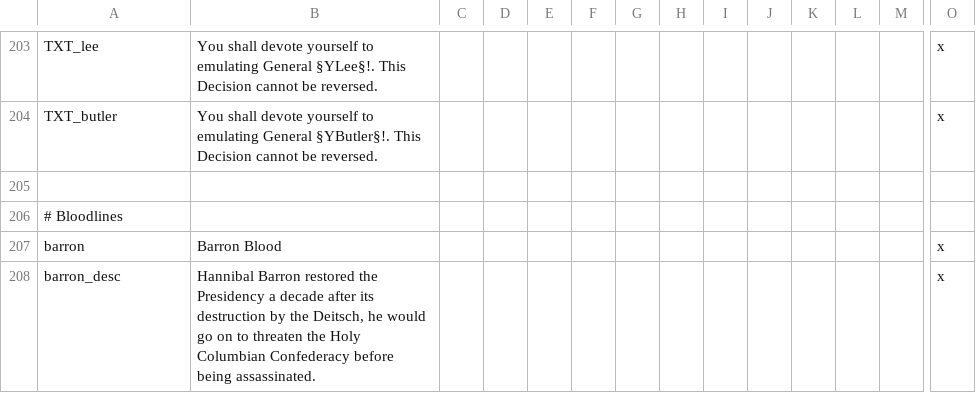
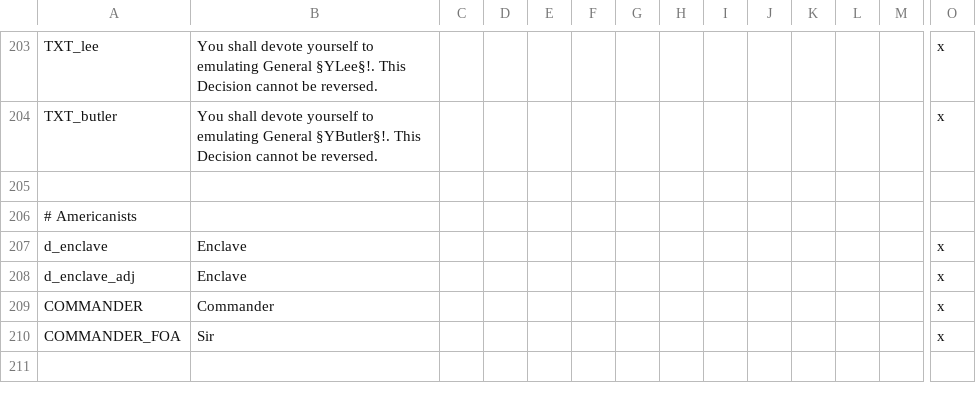
Before and after one commit to Yard1/After-the-End-Wild-Wasteland, a CSV file: localisation/0000_ateww_religious.csv, drawn as a sheet; only a part is shown, gaps mark what is left out; removed rows and columns are numbered as before the commit, all else as after; rows hold the shown columns only; the diff names each change by its address in the sheet, - before the commit and + after, or states it on an @@ line.

```diff
--- a/localisation/0000_ateww_religious.csv
+++ b/localisation/0000_ateww_religious.csv
-A206: # Bloodlines
+A206: # Americanists
-row 207: barron | Barron Blood |  |  |  |  |  |  |  |  |  |  |  | x
-row 208: barron_desc | Hannibal Barron restored the Presidency a decade after its destruction by the Deitsch, he would go on to threaten the Holy Columbian Confederacy before being assassinated. |  |  |  |  |  |  |  |  |  |  |  | x
+row 207: d_enclave | Enclave |  |  |  |  |  |  |  |  |  |  |  | x
+row 208: d_enclave_adj | Enclave |  |  |  |  |  |  |  |  |  |  |  | x
+row 209: COMMANDER | Commander |  |  |  |  |  |  |  |  |  |  |  | x
+row 210: COMMANDER_FOA | Sir |  |  |  |  |  |  |  |  |  |  |  | x
```
Also changed, not shown: localisation/0000_ateww_misc.csv, 6 other files.
